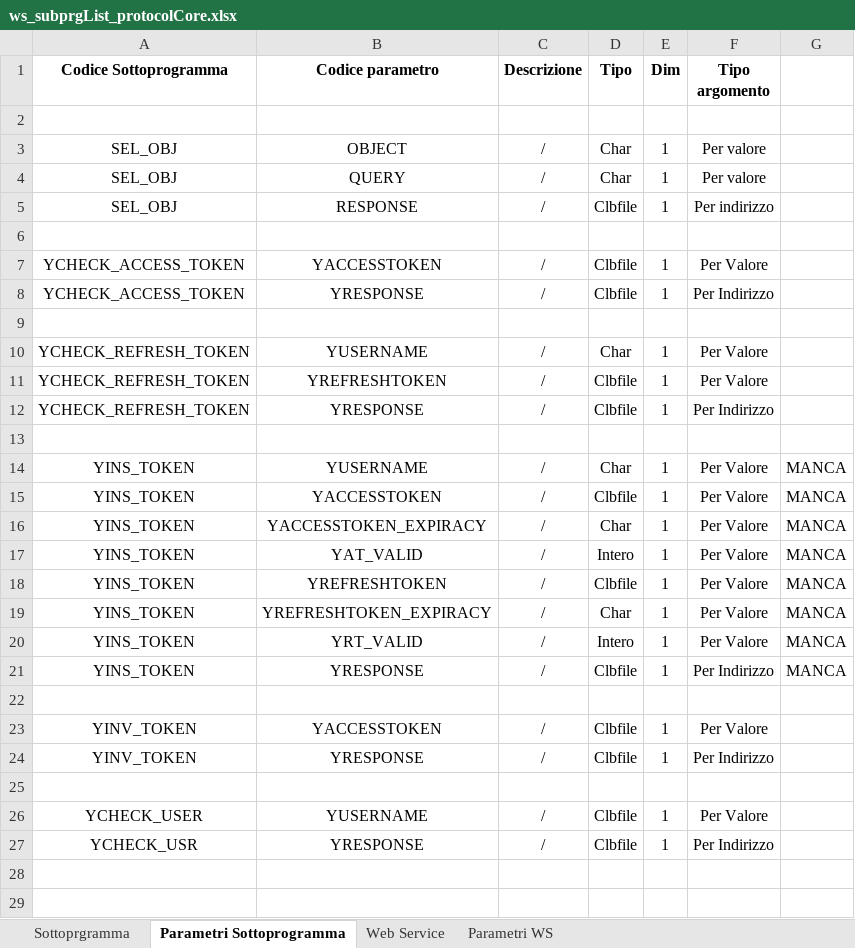
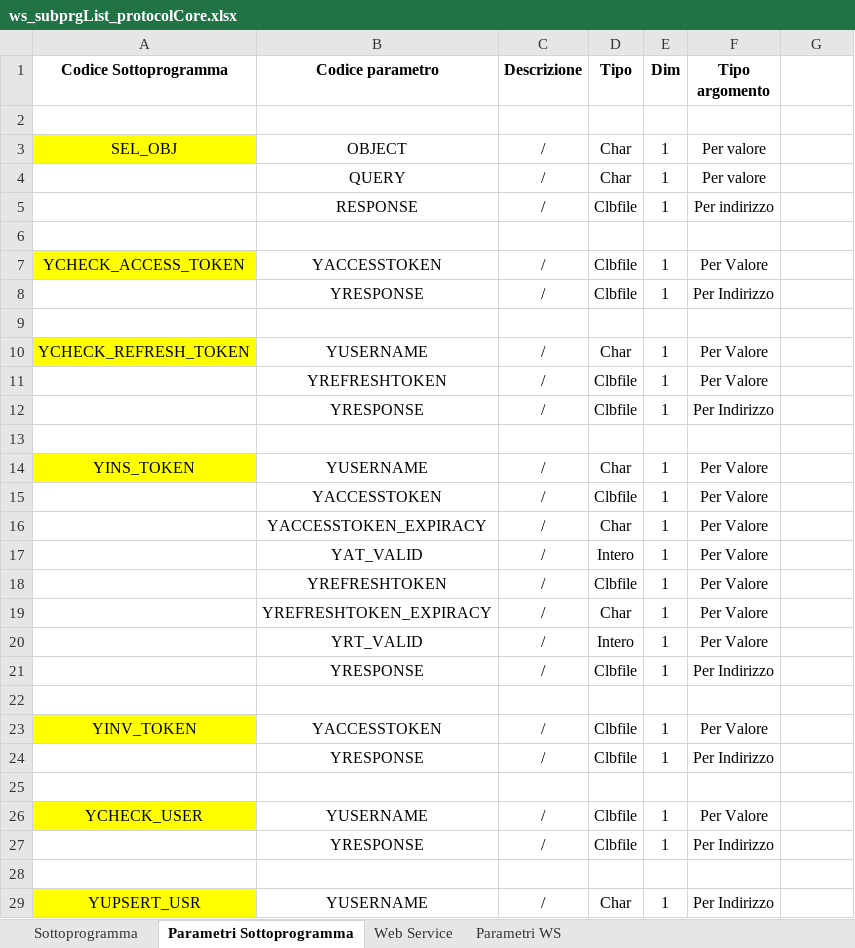
Before and after one commit to argologica/ArgoX3_API_Mobile_CORE, an Excel workbook: ws-subprg/ws_subprgList_protocolCore.xlsx, sheet Parametri Sottoprogramma, drawn as a sheet; only a part is shown; values as stored, in another font and other column widths than the file's, no borders; the diff covers the shown part only; the diff names each change by its address in the sheet, - before the commit and + after, or states it on an @@ line.

```diff
--- a/ws-subprg/ws_subprgList_protocolCore.xlsx (sheet Parametri Sottoprogramma)
+++ b/ws-subprg/ws_subprgList_protocolCore.xlsx (sheet Parametri Sottoprogramma)
-sheet tab: Sottoprgramma
+sheet tab: Sottoprogramma
-A3 fill: none
+A3 fill: #FFFF00
-A4:A5 (Codice Sottoprogramma): SEL_OBJ
+A4:A5 (Codice Sottoprogramma): (empty)
-A7 fill: none
+A7 fill: #FFFF00
-A8 (Codice Sottoprogramma): YCHECK_ACCESS_TOKEN
+A8 (Codice Sottoprogramma): (empty)
-A10 fill: none
+A10 fill: #FFFF00
-A11:A12 (Codice Sottoprogramma): YCHECK_REFRESH_TOKEN
+A11:A12 (Codice Sottoprogramma): (empty)
-A14 fill: none
+A14 fill: #FFFF00
-G14:G21: MANCA
+G14:G21: (empty)
-A15:A21 (Codice Sottoprogramma): YINS_TOKEN
+A15:A21 (Codice Sottoprogramma): (empty)
-A23 fill: none
+A23 fill: #FFFF00
-A24 (Codice Sottoprogramma): YINV_TOKEN
+A24 (Codice Sottoprogramma): (empty)
-A26 fill: none
+A26 fill: #FFFF00
-A27 (Codice Sottoprogramma): YCHECK_USR
+A27 (Codice Sottoprogramma): (empty)
+row 28: (empty)
+row 29: YUPSERT_USR | YUSERNAME | / | Char | 1 | Per Indirizzo
```
Also changed, not shown: 23 added rows elsewhere in this sheet, sheet Parametri WS, sheet Sottoprogramma, sheet Web Service, action/actionList_appCore.xlsx, activity_code/activity_Code_list_protocolCore.xlsx, 14 other files.
